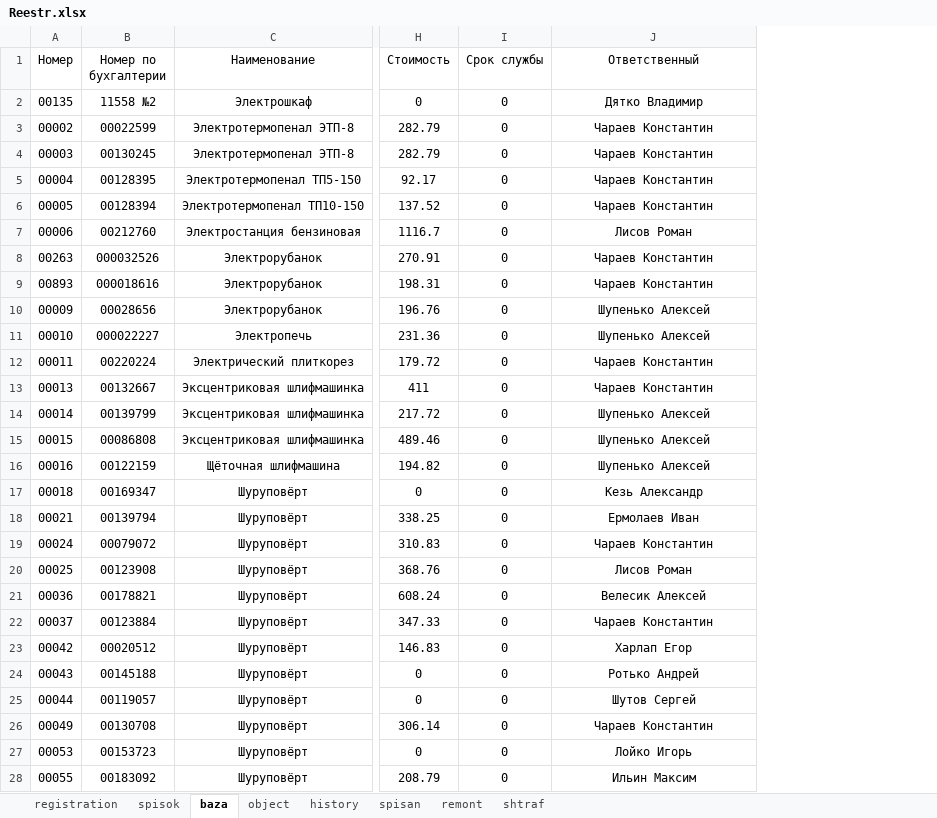
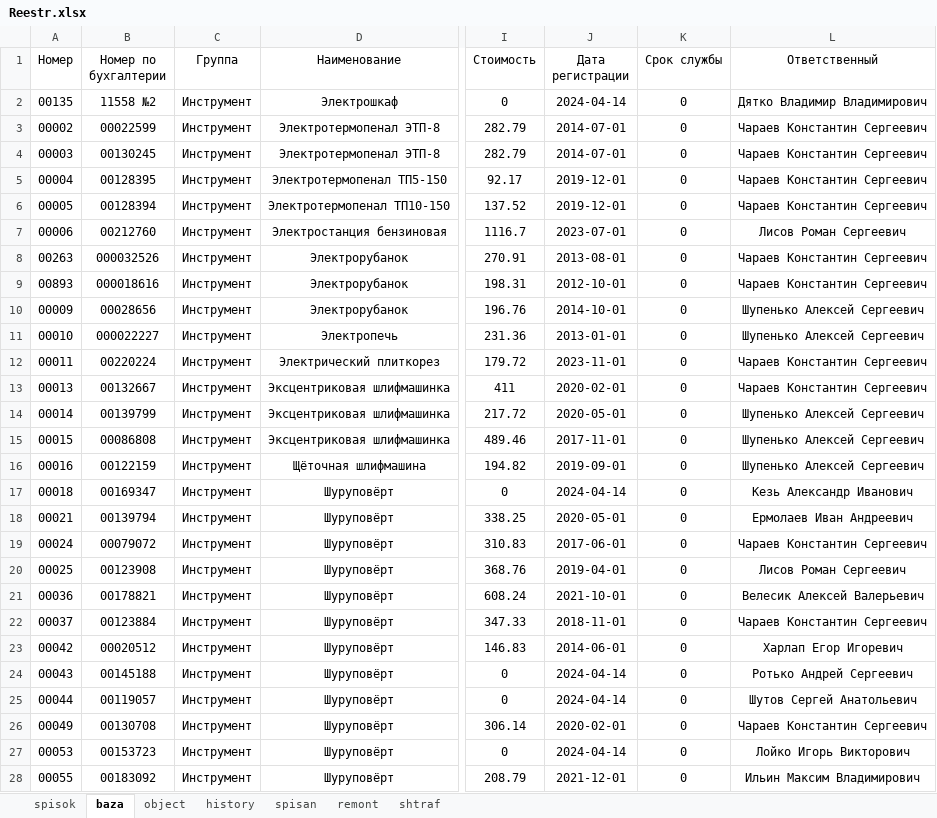
Before and after one commit to alinaparhom/alltrack, an Excel workbook: Reestr.xlsx, sheet baza, drawn as a sheet; only a part is shown, gaps mark what is left out; values as stored, in another font and other column widths than the file's, no borders; conditional formats not drawn; addresses are those after the commit; the diff covers the shown part only; the diff names each change by its address in the sheet, - before the commit and + after, or states it on an @@ line.

```diff
--- a/Reestr.xlsx (sheet baza)
+++ b/Reestr.xlsx (sheet baza)
-sheet tab: registration
+column C (Группа), rows 2-28: all Инструмент
+column J (Дата регистрации), rows 2-28: 2024-04-14 | 2014-07-01 | 2014-07-01 | 2019-12-01 | 2019-12-01 | 2023-07-01 | 2013-08-01 | 2012-10-01 | 2014-10-01 | 2013-01-01 | 2023-11-01 | 2020-02-01 | 2020-05-01 | 2017-11-01 | 2019-09-01 | 2024-04-14 | 2020-05-01 | 2017-06-01 | 2019-04-01 | 2021-10-01 | 2018-11-01 | 2014-06-01 | 2024-04-14 | 2024-04-14 | 2020-02-01 | 2024-04-14 | 2021-12-01
-L2 (Ответственный): Дятко Владимир
+L2 (Ответственный): Дятко Владимир Владимирович
-L3:L6 (Ответственный): Чараев Константин
+L3:L6 (Ответственный): Чараев Константин Сергеевич
-L7 (Ответственный): Лисов Роман
+L7 (Ответственный): Лисов Роман Сергеевич
-L8:L9 (Ответственный): Чараев Константин
+L8:L9 (Ответственный): Чараев Константин Сергеевич
-L10:L11 (Ответственный): Шупенько Алексей
+L10:L11 (Ответственный): Шупенько Алексей Сергеевич
-L12:L13 (Ответственный): Чараев Константин
+L12:L13 (Ответственный): Чараев Константин Сергеевич
-L14:L16 (Ответственный): Шупенько Алексей
+L14:L16 (Ответственный): Шупенько Алексей Сергеевич
-L17 (Ответственный): Кезь Александр
+L17 (Ответственный): Кезь Александр Иванович
-L18 (Ответственный): Ермолаев Иван
+L18 (Ответственный): Ермолаев Иван Андреевич
-L19 (Ответственный): Чараев Константин
+L19 (Ответственный): Чараев Константин Сергеевич
-L20 (Ответственный): Лисов Роман
+L20 (Ответственный): Лисов Роман Сергеевич
-L21 (Ответственный): Велесик Алексей
+L21 (Ответственный): Велесик Алексей Валерьевич
-L22 (Ответственный): Чараев Константин
+L22 (Ответственный): Чараев Константин Сергеевич
-L23 (Ответственный): Харлап Егор
+L23 (Ответственный): Харлап Егор Игоревич
-L24 (Ответственный): Ротько Андрей
+L24 (Ответственный): Ротько Андрей Сергеевич
-L25 (Ответственный): Шутов Сергей
+L25 (Ответственный): Шутов Сергей Анатольевич
-L26 (Ответственный): Чараев Константин
+L26 (Ответственный): Чараев Константин Сергеевич
-L27 (Ответственный): Лойко Игорь
+L27 (Ответственный): Лойко Игорь Викторович
-L28 (Ответственный): Ильин Максим
+L28 (Ответственный): Ильин Максим Владимирович
```
Also changed, not shown: 1917 edited cells elsewhere in this sheet, sheet history, sheet spisan, sheet spisok.
